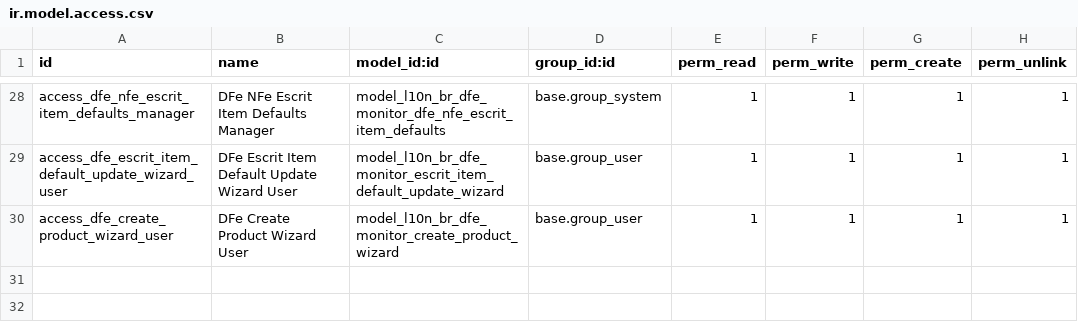
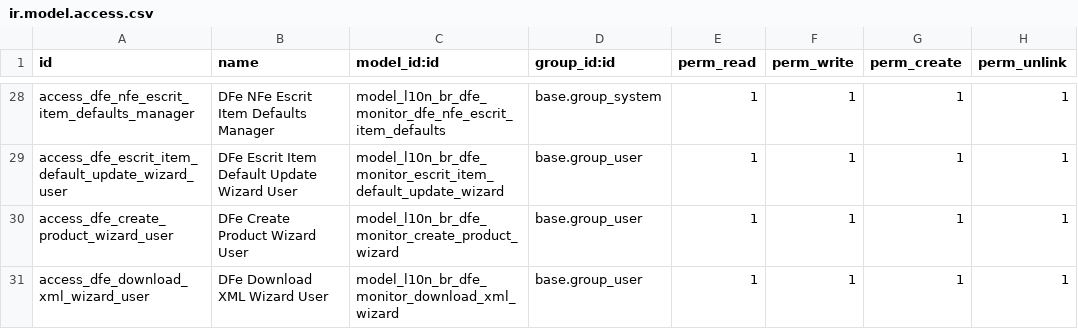
Before and after one commit to vinicri/odoo, a CSV file: hiperpan/addons/l10n_br_dfe_monitor/security/ir.model.access.csv, drawn as a sheet; only a part is shown, gaps mark what is left out.

Commit message:
action to download nfe xml of dfe nfe selected

```diff
--- a/hiperpan/addons/l10n_br_dfe_monitor/security/ir.model.access.csv
+++ b/hiperpan/addons/l10n_br_dfe_monitor/security/ir.model.access.csv
@@ -30 +30,2 @@ access_dfe_escrit_item_default_update_wizard_user,DFe Escrit Item Default Update
 access_dfe_create_product_wizard_user,DFe Create Product Wizard User,model_l10n_br_dfe_monitor_create_product_wizard,base.group_user,1,1,1,1
+access_dfe_download_xml_wizard_user,DFe Download XML Wizard User,model_l10n_br_dfe_monitor_download_xml_wizard,base.group_user,1,1,1,1
```
Also changed, not shown: 4 other files.
